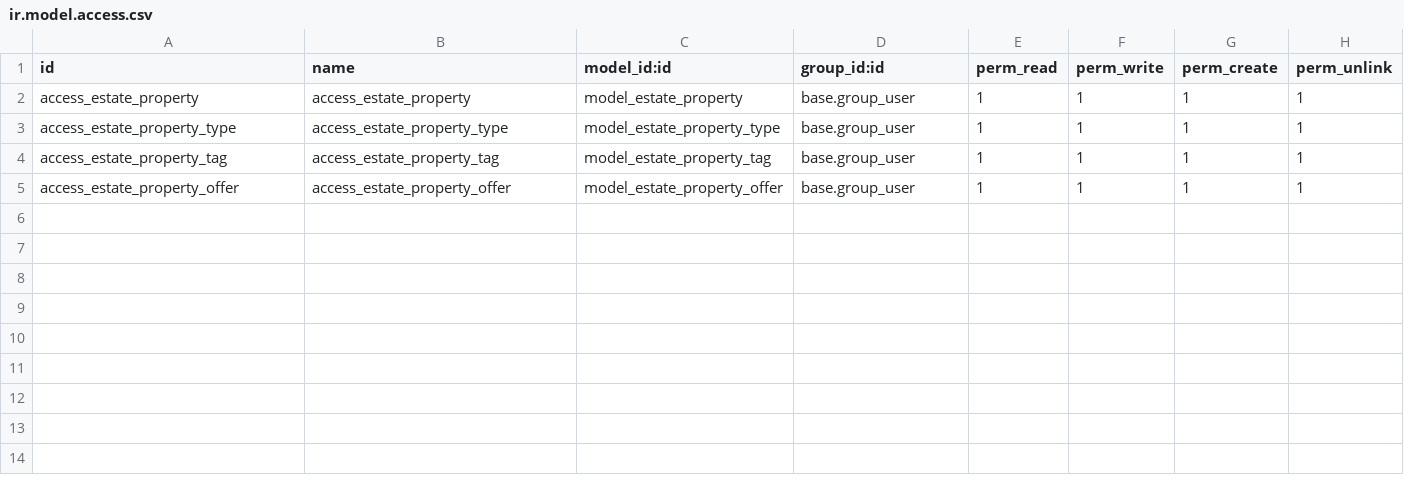
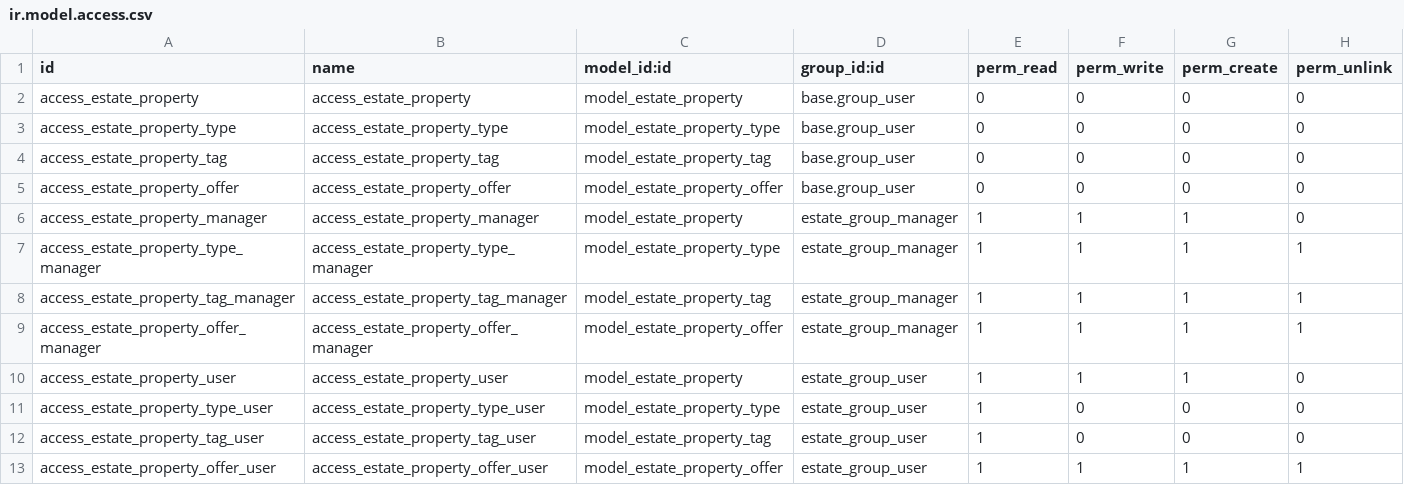
Before and after one commit to odoo-dev/tutorials, a CSV file: estate/security/ir.model.access.csv, drawn as a sheet.

Commit message:
[IMP] estate: access rights to bypass security

```diff
--- a/estate/security/ir.model.access.csv
+++ b/estate/security/ir.model.access.csv
@@ -1,5 +1,13 @@
 id,name,model_id:id,group_id:id,perm_read,perm_write,perm_create,perm_unlink
-access_estate_property,access_estate_property,model_estate_property,base.group_user,1,1,1,1
-access_estate_property_type,access_estate_property_type,model_estate_property_type,base.group_user,1,1,1,1
-access_estate_property_tag,access_estate_property_tag,model_estate_property_tag,base.group_user,1,1,1,1
-access_estate_property_offer,access_estate_property_offer,model_estate_property_offer,base.group_user,1,1,1,1
+access_estate_property,access_estate_property,model_estate_property,base.group_user,0,0,0,0
+access_estate_property_type,access_estate_property_type,model_estate_property_type,base.group_user,0,0,0,0
+access_estate_property_tag,access_estate_property_tag,model_estate_property_tag,base.group_user,0,0,0,0
+access_estate_property_offer,access_estate_property_offer,model_estate_property_offer,base.group_user,0,0,0,0
+access_estate_property_manager,access_estate_property_manager,model_estate_property,estate_group_manager,1,1,1,0
+access_estate_property_type_manager,access_estate_property_type_manager,model_estate_property_type,estate_group_manager,1,1,1,1
+access_estate_property_tag_manager,access_estate_property_tag_manager,model_estate_property_tag,estate_group_manager,1,1,1,1
+access_estate_property_offer_manager,access_estate_property_offer_manager,model_estate_property_offer,estate_group_manager,1,1,1,1
+access_estate_property_user,access_estate_property_user,model_estate_property,estate_group_user,1,1,1,0
+access_estate_property_type_user,access_estate_property_type_user,model_estate_property_type,estate_group_user,1,0,0,0
+access_estate_property_tag_user,access_estate_property_tag_user,model_estate_property_tag,estate_group_user,1,0,0,0
+access_estate_property_offer_user,access_estate_property_offer_user,model_estate_property_offer,estate_group_user,1,1,1,1
```
Also changed, not shown: 4 other files.
